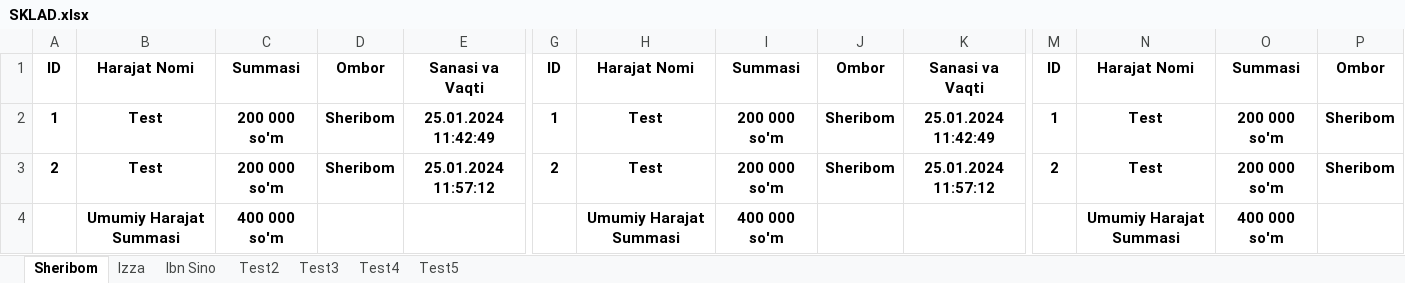
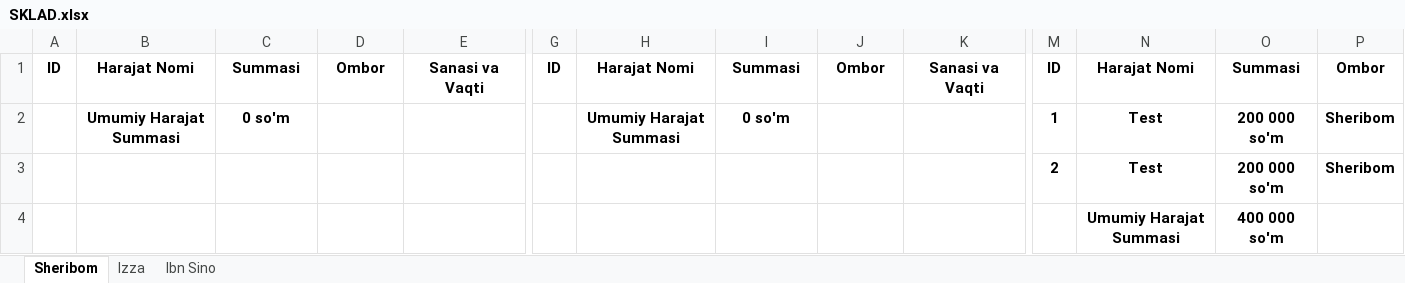
Before and after one commit to SamandarTemirxodjayev/bigmetall, an Excel workbook: server/docs/SKLAD.xlsx, sheet Sheribom, drawn as a sheet; only a part is shown, gaps mark what is left out; values as stored, in another font and other column widths than the file's, no borders; removed rows and columns are numbered as before the commit, all else as after; rows hold the shown columns only; the diff names each change by its address in the sheet, - before the commit and + after, or states it on an @@ line.

```diff
--- a/server/docs/SKLAD.xlsx (sheet Sheribom)
+++ b/server/docs/SKLAD.xlsx (sheet Sheribom)
-sheet tab: Test2
-sheet tab: Test3
-sheet tab: Test4
-sheet tab: Test5
-row 2: 1 | Test | 200 000 so'm | Sheribom | 25.01.2024 11:42:49 | 1 | Test | 200 000 so'm | Sheribom | 25.01.2024 11:42:49 | 1 | Test | 200 000 so'm | Sheribom
-row 3: 2 | Test | 200 000 so'm | Sheribom | 25.01.2024 11:57:12 | 2 | Test | 200 000 so'm | Sheribom | 25.01.2024 11:57:12 | 2 | Test | 200 000 so'm | Sheribom
-row 4:  | Umumiy Harajat Summasi | 400 000 so'm |  |  |  | Umumiy Harajat Summasi | 400 000 so'm |  |  |  | Umumiy Harajat Summasi | 400 000 so'm
+row 2:  | Umumiy Harajat Summasi | 0 so'm |  |  |  | Umumiy Harajat Summasi | 0 so'm |  |  | 1 | Test | 200 000 so'm | Sheribom
+row 3:  |  |  |  |  |  |  |  |  |  | 2 | Test | 200 000 so'm | Sheribom
+row 4:  |  |  |  |  |  |  |  |  |  |  | Umumiy Harajat Summasi | 400 000 so'm
```
Also changed, not shown: sheet Izza, sheet Ibn Sino, server/docs/HISOBOT.xlsx, 24 other files.
